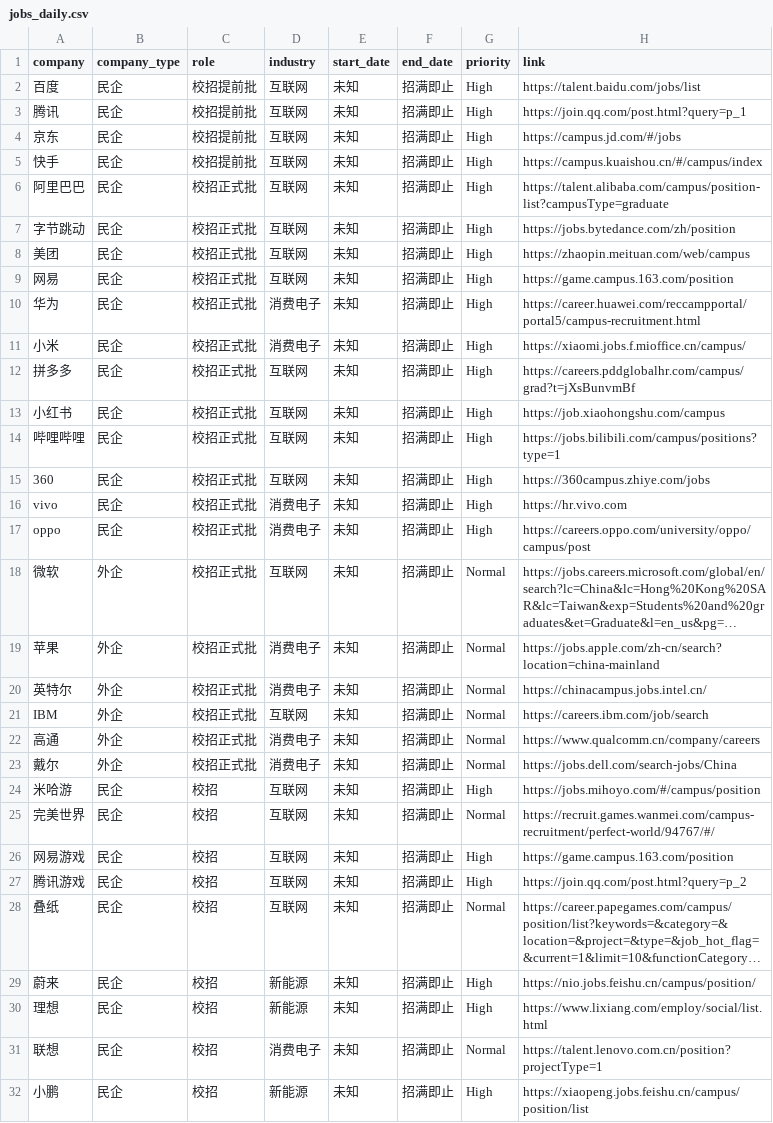
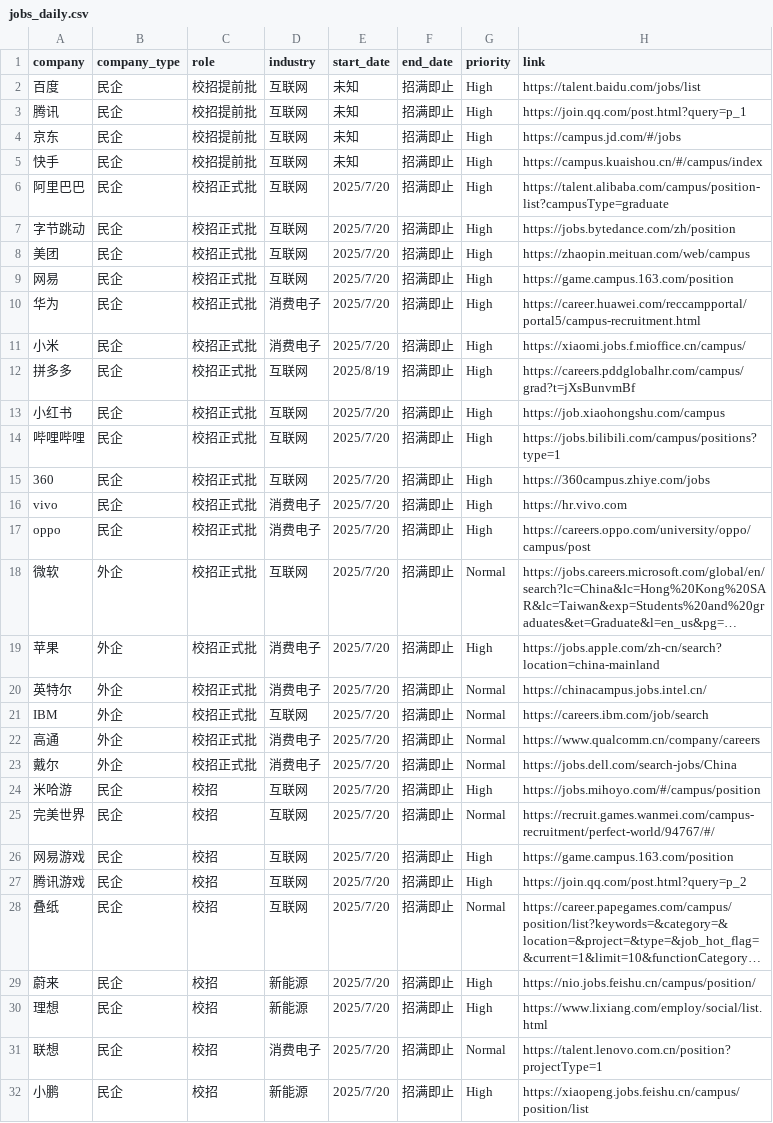
Before and after one commit to renlin414/job-scraper-dashboard, a CSV file: jobs_daily.csv, drawn as a sheet; only a part is shown; long unchanged cells end in …; the diff covers the shown part only; the diff names each change by its address in the sheet, - before the commit and + after, or states it on an @@ line.

```diff
--- a/jobs_daily.csv
+++ b/jobs_daily.csv
-E6:E11 (start_date): 未知
+E6:E11 (start_date): 2025/7/20
-E12 (start_date): 未知
+E12 (start_date): 2025/8/19
-E13:E32 (start_date): 未知
+E13:E32 (start_date): 2025/7/20
-G19 (priority): Normal
+G19 (priority): High
```
Also changed, not shown: 14 edited cells elsewhere in this file.
